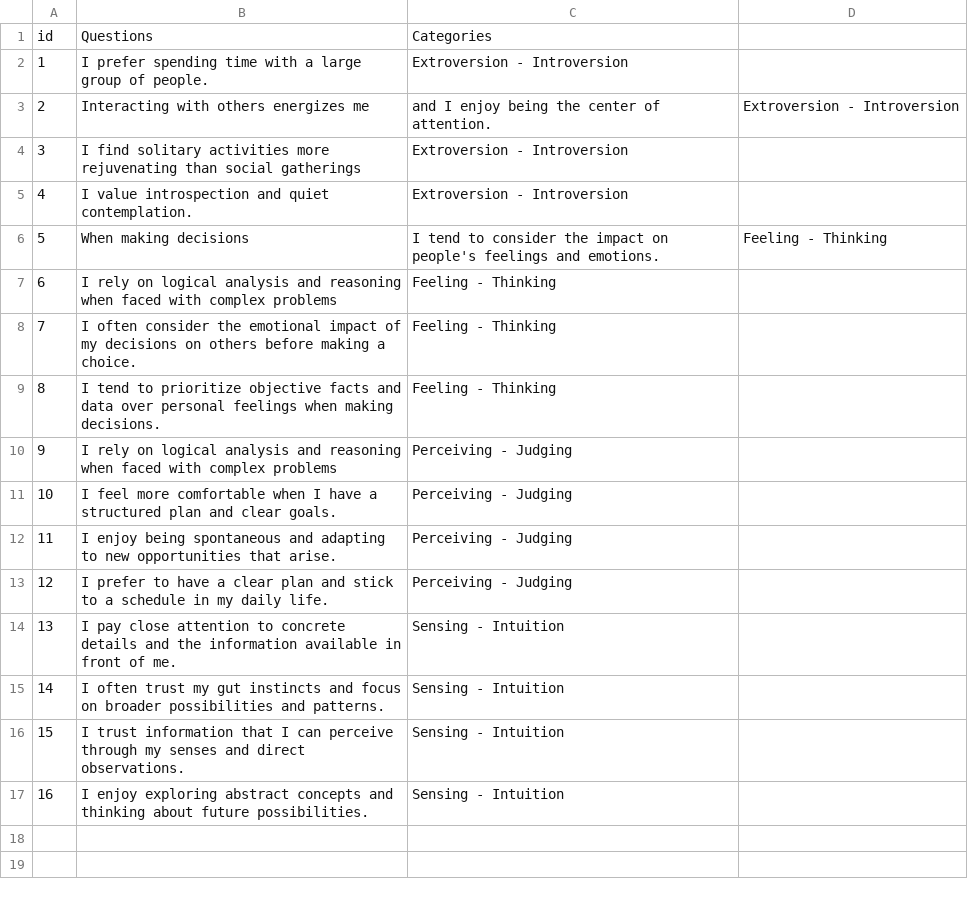
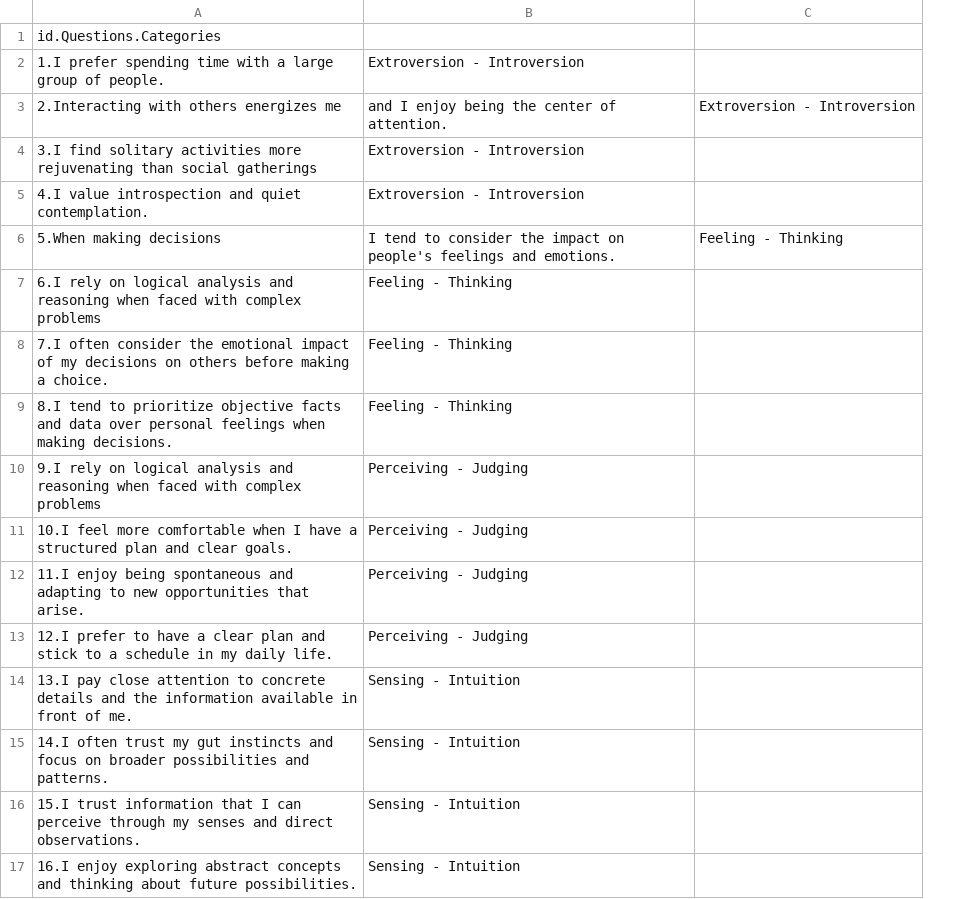
Before and after one commit to dancingalfred/Case_Personligheter, a CSV file: questions.csv, drawn as a sheet; removed rows and columns are numbered as before the commit, all else as after; the diff names each change by its address in the sheet, - before the commit and + after, or states it on an @@ line.

```diff
--- a/questions.csv
+++ b/questions.csv
-column A, rows 1-17: id | 1 | 2 | 3 | 4 | 5 | 6 | 7 | 8 | 9 | 10 | 11 | 12 | 13 | 14 | 15 | 16
-column B, rows 1-17: Questions | I prefer spending time with a large group of people. | Interacting with others energizes me | I find solitary activities more rejuvenating than social gatherings | I value introspection and quiet contemplation. | When making decisions | I rely on logical analysis and reasoning when faced with complex problems | I often consider the emotional impact of my decisions on others before making a choice. | I tend to prioritize objective facts and data over personal feelings when making decisions. | I rely on logical analysis and reasoning when faced with complex problems | I feel more comfortable when I have a structured plan and clear goals. | I enjoy being spontaneous and adapting to new opportunities that arise. | I prefer to have a clear plan and stick to a schedule in my daily life. | I pay close attention to concrete details and the information available in front of me. | I often trust my gut instincts and focus on broader possibilities and patterns. | I trust information that I can perceive through my senses and direct observations. | I enjoy exploring abstract concepts and thinking about future possibilities.
+column A, rows 1-17: id.Questions.Categories | 1.I prefer spending time with a large group of people. | 2.Interacting with others energizes me | 3.I find solitary activities more rejuvenating than social gatherings | 4.I value introspection and quiet contemplation. | 5.When making decisions | 6.I rely on logical analysis and reasoning when faced with complex problems | 7.I often consider the emotional impact of my decisions on others before making a choice. | 8.I tend to prioritize objective facts and data over personal feelings when making decisions. | 9.I rely on logical analysis and reasoning when faced with complex problems | 10.I feel more comfortable when I have a structured plan and clear goals. | 11.I enjoy being spontaneous and adapting to new opportunities that arise. | 12.I prefer to have a clear plan and stick to a schedule in my daily life. | 13.I pay close attention to concrete details and the information available in front of me. | 14.I often trust my gut instincts and focus on broader possibilities and patterns. | 15.I trust information that I can perceive through my senses and direct observations. | 16.I enjoy exploring abstract concepts and thinking about future possibilities.
-B1: Categories
+B1: (empty)
```
Also changed, not shown: 3 other files.
